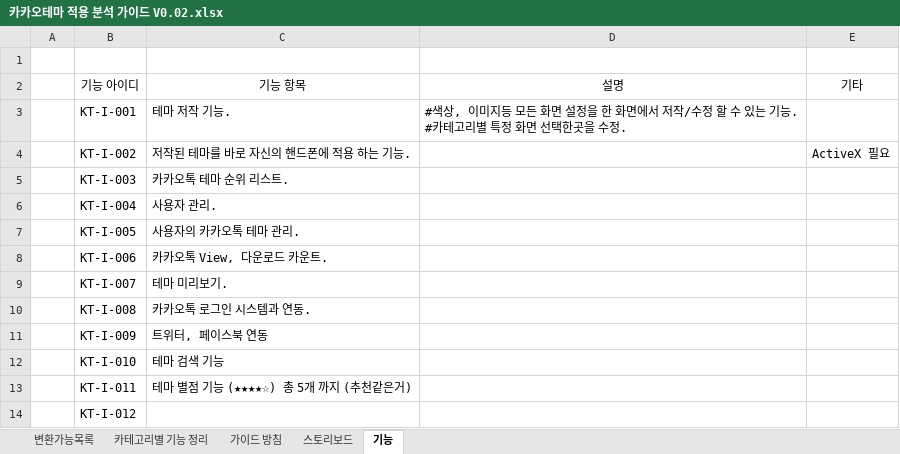
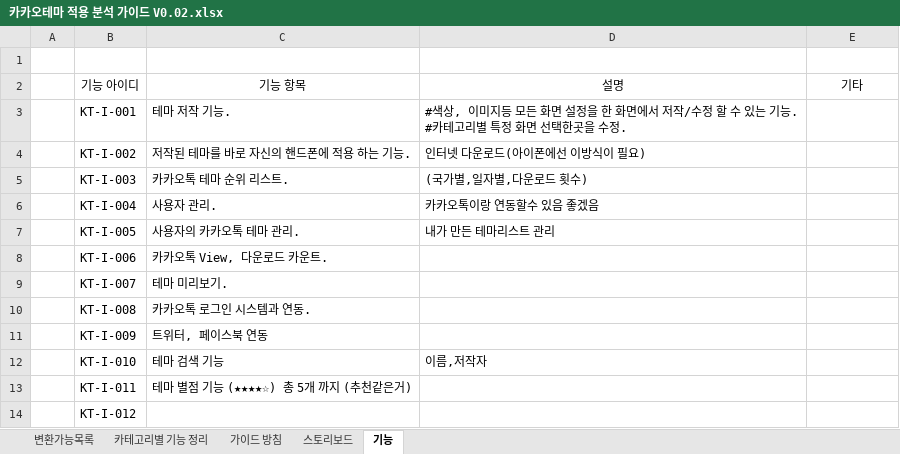
Before and after one commit to hycho/bp-kt-project, an Excel workbook: document/guide/카카오테마 적용 분석 가이드 V0.02.xlsx, sheet 기능, drawn as a sheet; only a part is shown; values as stored, in another font and other column widths than the file's, no borders; the diff names each change by its address in the sheet, - before the commit and + after, or states it on an @@ line.

```diff
--- a/document/guide/카카오테마 적용 분석 가이드 V0.02.xlsx (sheet 기능)
+++ b/document/guide/카카오테마 적용 분석 가이드 V0.02.xlsx (sheet 기능)
-D4: (empty)
+D4: 인터넷 다운로드(아이폰에선 이방식이 필요)
-E4: ActiveX 필요
+E4: (empty)
-D5: (empty)
+D5: (국가별,일자별,다운로드 횟수)
-D6: (empty)
+D6: 카카오톡이랑 연동할수 있음 좋겠음
-D7: (empty)
+D7: 내가 만든 테마리스트 관리
-D12: (empty)
+D12: 이름,저작자
```
